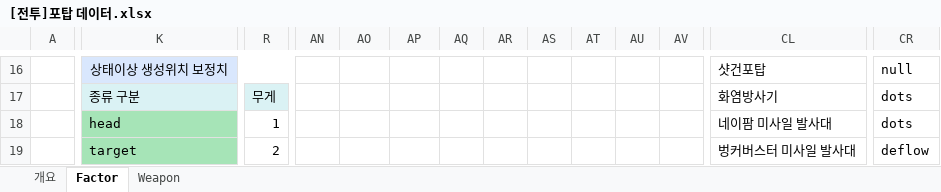
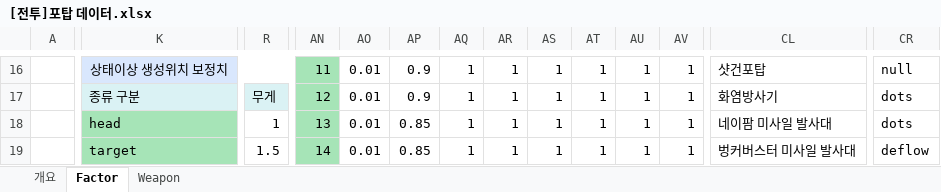
Before and after one commit to junghw0705/BattleSimulator, an Excel workbook: [전투]포탑 데이터.xlsx, sheet Factor, drawn as a sheet; only a part is shown, gaps mark what is left out; values as stored, in another font and other column widths than the file's, no borders; removed rows and columns are numbered as before the commit, all else as after; rows hold the shown columns only; the diff covers the shown part only; the diff names each change by its address in the sheet, - before the commit and + after, or states it on an @@ line.

```diff
--- a/[전투]포탑 데이터.xlsx (sheet Factor)
+++ b/[전투]포탑 데이터.xlsx (sheet Factor)
-AN16: (empty)
+AN16: 11
-AN16:AN17 fill: none
+AN16:AN17 fill: #A6E4B7
-AO16:AO17: (empty)
+AO16:AO17: 0.01
-AP16:AP17: (empty)
+AP16:AP17: 0.9
-AQ16:AQ17: (empty)
+AQ16:AQ17: 1
-AR16:AR17: (empty)
+AR16:AR17: 1
-AS16:AS17: (empty)
+AS16:AS17: 1
-AT16:AT17: (empty)
+AT16:AT17: 1
-AU16:AU17: (empty)
+AU16:AU17: 1
-AV16:AV17: (empty)
+AV16:AV17: 1
-AN17: (empty)
+AN17: 12
+row 18:  | head | 1 | 13 | 0.01 | 0.85 | 1 | 1 | 1 | 1 | 1 | 1 | 네이팜 미사일 발사대 | dots
-K19: head
+K19: target
-R19: 1
+R19: 1.5
-AN19: (empty)
+AN19: 14
-AN19 fill: none
+AN19 fill: #A6E4B7
-AO19: (empty)
+AO19: 0.01
-AP19: (empty)
+AP19: 0.85
-AQ19: (empty)
+AQ19: 1
-AR19: (empty)
+AR19: 1
-AS19: (empty)
+AS19: 1
-AT19: (empty)
+AT19: 1
-AU19: (empty)
+AU19: 1
-AV19: (empty)
+AV19: 1
-CL19: 네이팜 미사일 발사대
+CL19: 벙커버스터 미사일 발사대
-CR19: dots
+CR19: deflow
-row 19:  | target | 2 |  |  |  |  |  |  |  |  |  | 벙커버스터 미사일 발사대 | deflow
```
Also changed, not shown: 21 added rows, 12 removed rows, 121 edited cells and cell formats elsewhere in this sheet, sheet Weapon, [전투]레벨디자인 및 몬스터 데이터.xlsx, [콘텐츠]트레인 및 승무원 데이터.xlsx.
